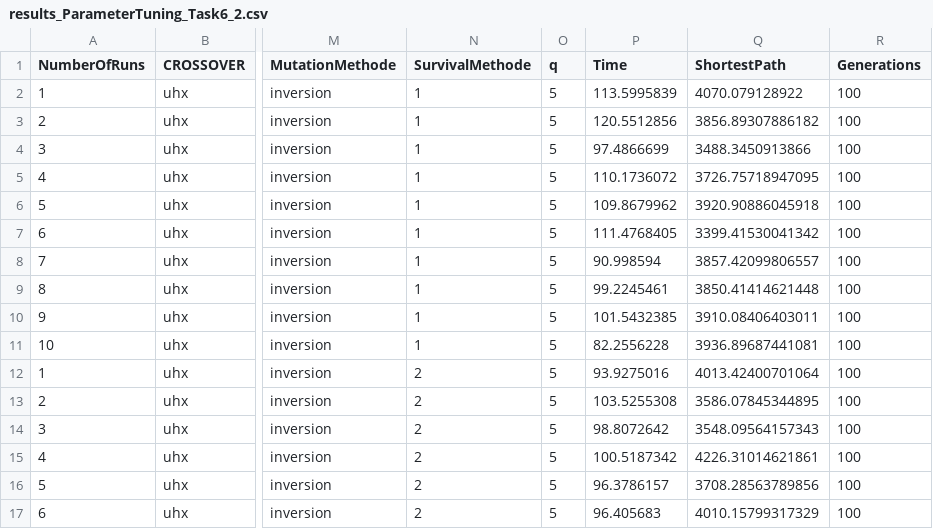
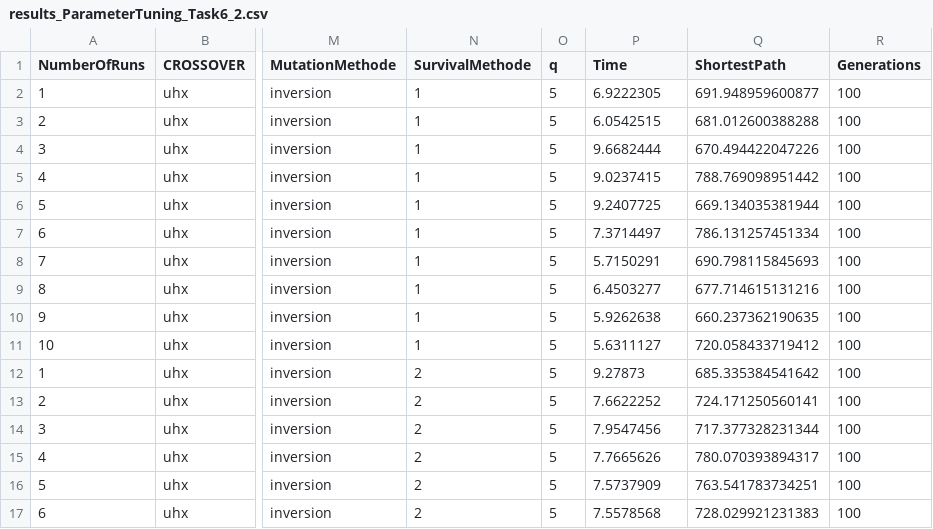
Before and after one commit to MartinStagl/tsp_genetic_algorithms, a CSV file: template/results_ParameterTuning_Task6_2.csv, drawn as a sheet; only a part is shown, gaps mark what is left out; the diff covers the shown part only; the diff names each change by its address in the sheet, - before the commit and + after, or states it on an @@ line.

Commit message:
new task6 results

```diff
--- a/template/results_ParameterTuning_Task6_2.csv
+++ b/template/results_ParameterTuning_Task6_2.csv
-P2 (Time): 113.5995839
+P2 (Time): 6.9222305
-Q2 (ShortestPath): 4070.079128922
+Q2 (ShortestPath): 691.948959600877
-P3 (Time): 120.5512856
+P3 (Time): 6.0542515
-Q3 (ShortestPath): 3856.89307886182
+Q3 (ShortestPath): 681.012600388288
-P4 (Time): 97.4866699
+P4 (Time): 9.6682444
-Q4 (ShortestPath): 3488.3450913866
+Q4 (ShortestPath): 670.494422047226
-P5 (Time): 110.1736072
+P5 (Time): 9.0237415
-Q5 (ShortestPath): 3726.75718947095
+Q5 (ShortestPath): 788.769098951442
-P6 (Time): 109.8679962
+P6 (Time): 9.2407725
-Q6 (ShortestPath): 3920.90886045918
+Q6 (ShortestPath): 669.134035381944
-P7 (Time): 111.4768405
+P7 (Time): 7.3714497
-Q7 (ShortestPath): 3399.41530041342
+Q7 (ShortestPath): 786.131257451334
-P8 (Time): 90.998594
+P8 (Time): 5.7150291
-Q8 (ShortestPath): 3857.42099806557
+Q8 (ShortestPath): 690.798115845693
-P9 (Time): 99.2245461
+P9 (Time): 6.4503277
-Q9 (ShortestPath): 3850.41414621448
+Q9 (ShortestPath): 677.714615131216
-P10 (Time): 101.5432385
+P10 (Time): 5.9262638
-Q10 (ShortestPath): 3910.08406403011
+Q10 (ShortestPath): 660.237362190635
-P11 (Time): 82.2556228
+P11 (Time): 5.6311127
-Q11 (ShortestPath): 3936.89687441081
+Q11 (ShortestPath): 720.058433719412
-P12 (Time): 93.9275016
+P12 (Time): 9.27873
-Q12 (ShortestPath): 4013.42400701064
+Q12 (ShortestPath): 685.335384541642
-P13 (Time): 103.5255308
+P13 (Time): 7.6622252
-Q13 (ShortestPath): 3586.07845344895
+Q13 (ShortestPath): 724.171250560141
-P14 (Time): 98.8072642
+P14 (Time): 7.9547456
-Q14 (ShortestPath): 3548.09564157343
+Q14 (ShortestPath): 717.377328231344
-P15 (Time): 100.5187342
+P15 (Time): 7.7665626
-Q15 (ShortestPath): 4226.31014621861
+Q15 (ShortestPath): 780.070393894317
-P16 (Time): 96.3786157
+P16 (Time): 7.5737909
-Q16 (ShortestPath): 3708.28563789856
+Q16 (ShortestPath): 763.541783734251
-P17 (Time): 96.405683
+P17 (Time): 7.5578568
-Q17 (ShortestPath): 4010.15799317329
+Q17 (ShortestPath): 728.029921231383
```
Also changed, not shown: 128 edited cells elsewhere in this file, 2 other files.
